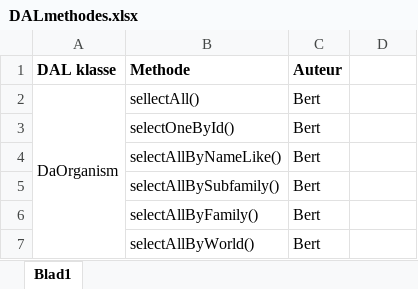
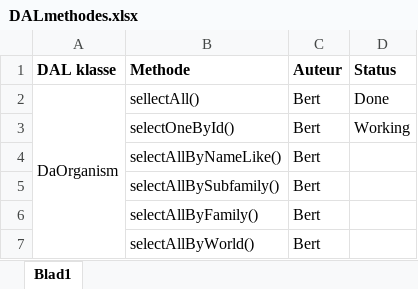
Before and after one commit to Biodiversity-Oman/ProjectOman, an Excel workbook: Doc/TakenVerdeling/DALmethodes.xlsx, sheet Blad1, drawn as a sheet; only a part is shown; values as stored, in another font and other column widths than the file's, no borders; charts and pictures not drawn; the diff names each change by its address in the sheet, - before the commit and + after, or states it on an @@ line.

Commit message:
Toevoeging aan takenverdeling DAL
Status column toegevoegd

```diff
--- a/Doc/TakenVerdeling/DALmethodes.xlsx (sheet Blad1)
+++ b/Doc/TakenVerdeling/DALmethodes.xlsx (sheet Blad1)
-D1: (empty)
+D1: Status
-D2 (Status): (empty)
+D2 (Status): Done
-D3 (Status): (empty)
+D3 (Status): Working
```
